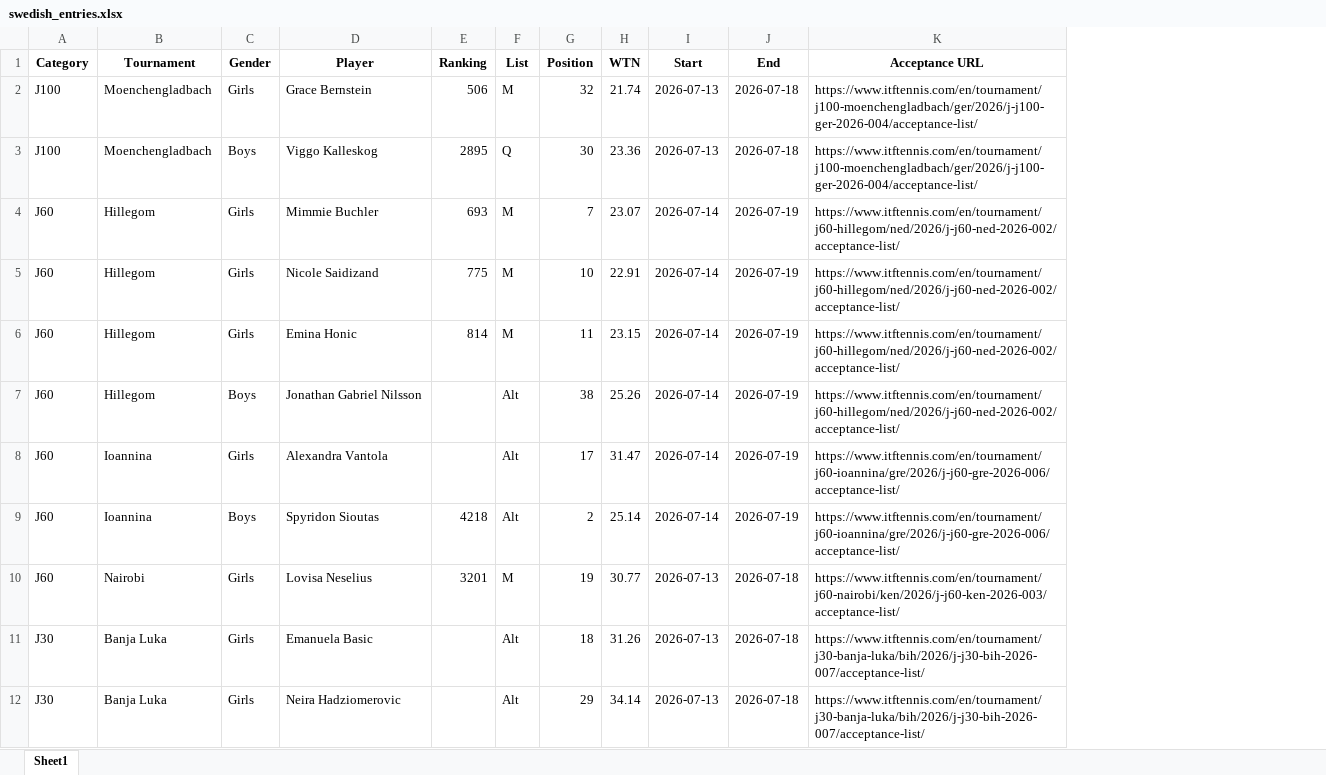
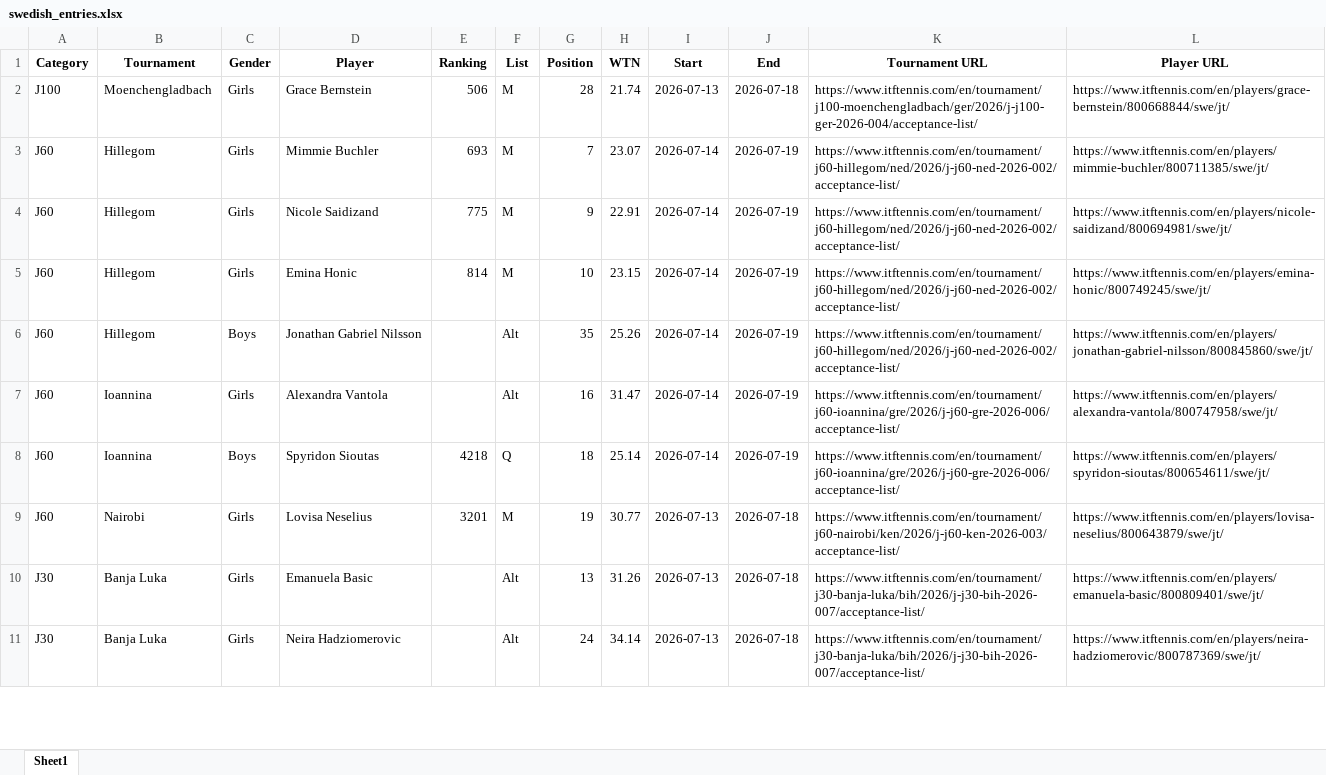
Before and after one commit to jonteleberg-cpu/itf-junior-tracker, an Excel workbook: data/swedish_entries.xlsx, sheet Sheet1, drawn as a sheet; only a part is shown; values as stored, in another font and other column widths than the file's, no borders; removed rows and columns are numbered as before the commit, all else as after; the diff covers the shown part only; the diff names each change by its address in the sheet, - before the commit and + after, or states it on an @@ line.

```diff
--- a/data/swedish_entries.xlsx (sheet Sheet1)
+++ b/data/swedish_entries.xlsx (sheet Sheet1)
+column L (Player URL), rows 2-11: https://www.itftennis.com/en/players/grace-bernstein/800668844/swe/jt/ | https://www.itftennis.com/en/players/mimmie-buchler/800711385/swe/jt/ | https://www.itftennis.com/en/players/nicole-saidizand/800694981/swe/jt/ | https://www.itftennis.com/en/players/emina-honic/800749245/swe/jt/ | https://www.itftennis.com/en/players/jonathan-gabriel-nilsson/800845860/swe/jt/ | https://www.itftennis.com/en/players/alexandra-vantola/800747958/swe/jt/ | https://www.itftennis.com/en/players/spyridon-sioutas/800654611/swe/jt/ | https://www.itftennis.com/en/players/lovisa-neselius/800643879/swe/jt/ | https://www.itftennis.com/en/players/emanuela-basic/800809401/swe/jt/ | https://www.itftennis.com/en/players/neira-hadziomerovic/800787369/swe/jt/
-K1: Acceptance URL
+K1: Tournament URL
-G2 (Position): 32
+G2 (Position): 28
-row 3: J100 | Moenchengladbach | Boys | Viggo Kalleskog | 2895 | Q | 30 | 23.36 | 2026-07-13 | 2026-07-18 | https://www.itftennis.com/en/tournament/j100-moenchengladbach/ger/2026/j-j100-ger-2026-004/acceptance-list/
-G4 (Position): 10
+G4 (Position): 9
-G5 (Position): 11
+G5 (Position): 10
-G6 (Position): 38
+G6 (Position): 35
-G7 (Position): 17
+G7 (Position): 16
-F8 (List): Alt
+F8 (List): Q
-G8 (Position): 2
+G8 (Position): 18
-G10 (Position): 18
+G10 (Position): 13
-G11 (Position): 29
+G11 (Position): 24
```
Also changed, not shown: 2 removed rows and 7 edited cells elsewhere in this sheet, 3 other files.
